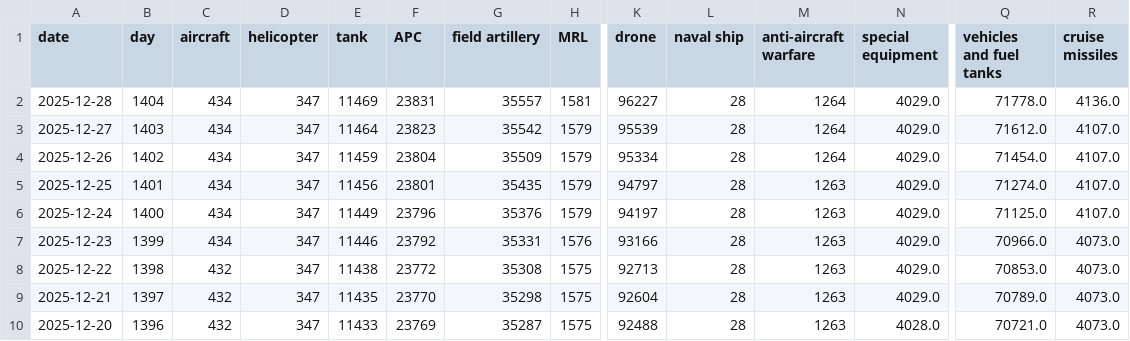
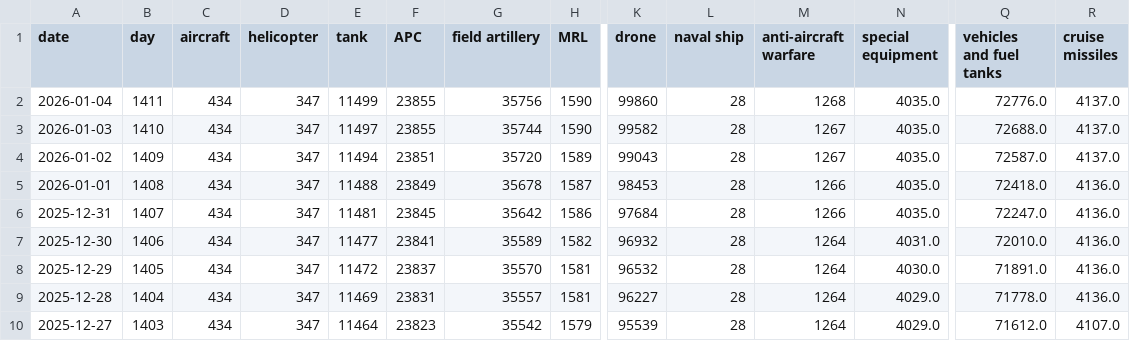
Before and after one commit to weiyuet/russo-ukrainian-war, a CSV file: data/russia_losses_equipment.csv, drawn as a sheet; only a part is shown, gaps mark what is left out; the shorter side is filled out with more unchanged rows; rows hold the shown columns only; the diff names each change by its address in the sheet, - before the commit and + after, or states it on an @@ line.

```diff
--- a/data/russia_losses_equipment.csv
+++ b/data/russia_losses_equipment.csv
+row 2: 2026-01-04 | 1411 | 434 | 347 | 11499 | 23855 | 35756 | 1590 | 99860 | 28 | 1268 | 4035.0 | 72776.0 | 4137.0
+row 3: 2026-01-03 | 1410 | 434 | 347 | 11497 | 23855 | 35744 | 1590 | 99582 | 28 | 1267 | 4035.0 | 72688.0 | 4137.0
+row 4: 2026-01-02 | 1409 | 434 | 347 | 11494 | 23851 | 35720 | 1589 | 99043 | 28 | 1267 | 4035.0 | 72587.0 | 4137.0
+row 5: 2026-01-01 | 1408 | 434 | 347 | 11488 | 23849 | 35678 | 1587 | 98453 | 28 | 1266 | 4035.0 | 72418.0 | 4136.0
+row 6: 2025-12-31 | 1407 | 434 | 347 | 11481 | 23845 | 35642 | 1586 | 97684 | 28 | 1266 | 4035.0 | 72247.0 | 4136.0
+row 7: 2025-12-30 | 1406 | 434 | 347 | 11477 | 23841 | 35589 | 1582 | 96932 | 28 | 1264 | 4031.0 | 72010.0 | 4136.0
+row 8: 2025-12-29 | 1405 | 434 | 347 | 11472 | 23837 | 35570 | 1581 | 96532 | 28 | 1264 | 4030.0 | 71891.0 | 4136.0
```
Also changed, not shown: data/russia_losses_personnel.csv, 5 other files.
